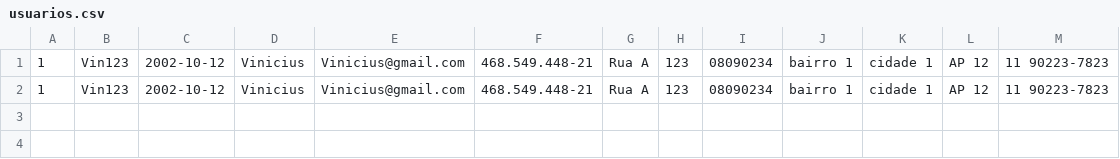
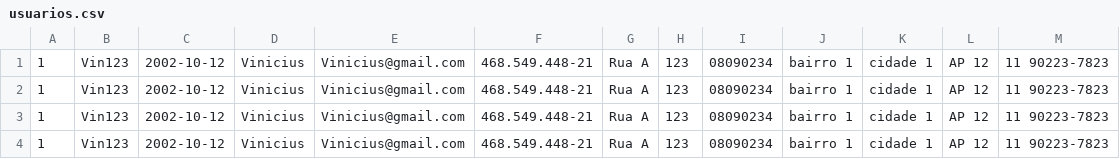
Before and after one commit to Developer-Expirience/projetoDX, a CSV file: DX_Spring/usuarios.csv, drawn as a sheet.

```diff
--- a/DX_Spring/usuarios.csv
+++ b/DX_Spring/usuarios.csv
@@ -2 +2,3 @@
 1;Vin123;2002-10-12;Vinicius;Vinicius@gmail.com;468.549.448-21;Rua A;123;08090234;bairro 1;cidade 1;AP 12;11 90223-7823
+1;Vin123;2002-10-12;Vinicius;Vinicius@gmail.com;468.549.448-21;Rua A;123;08090234;bairro 1;cidade 1;AP 12;11 90223-7823
+1;Vin123;2002-10-12;Vinicius;Vinicius@gmail.com;468.549.448-21;Rua A;123;08090234;bairro 1;cidade 1;AP 12;11 90223-7823
```
Also changed, not shown: 5 other files.
